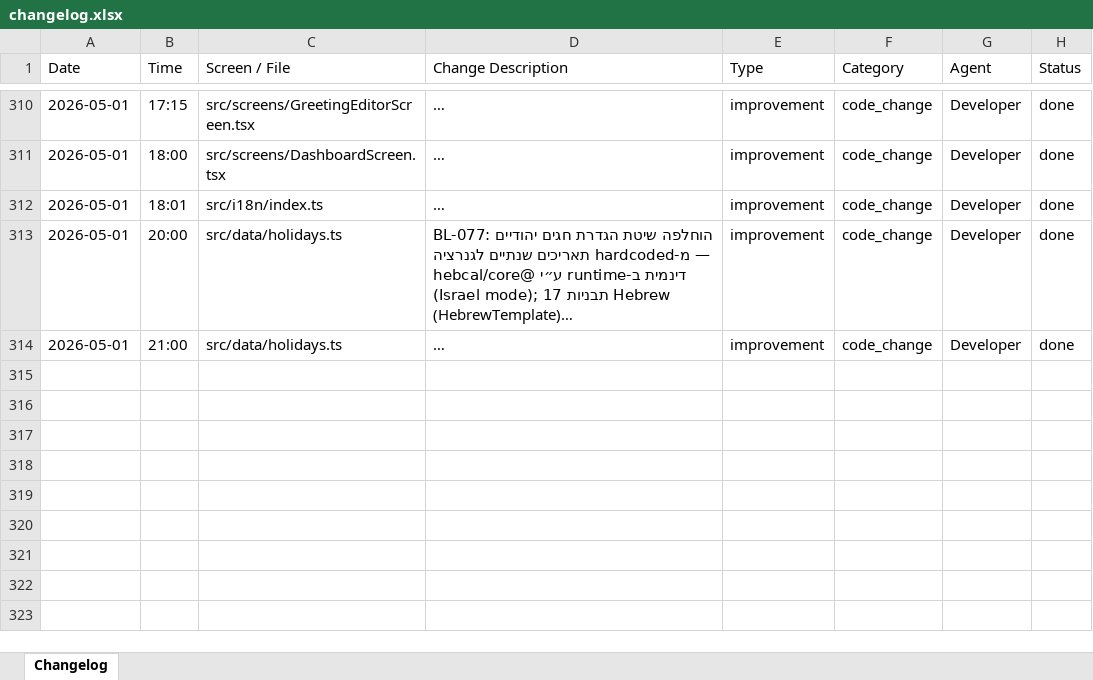
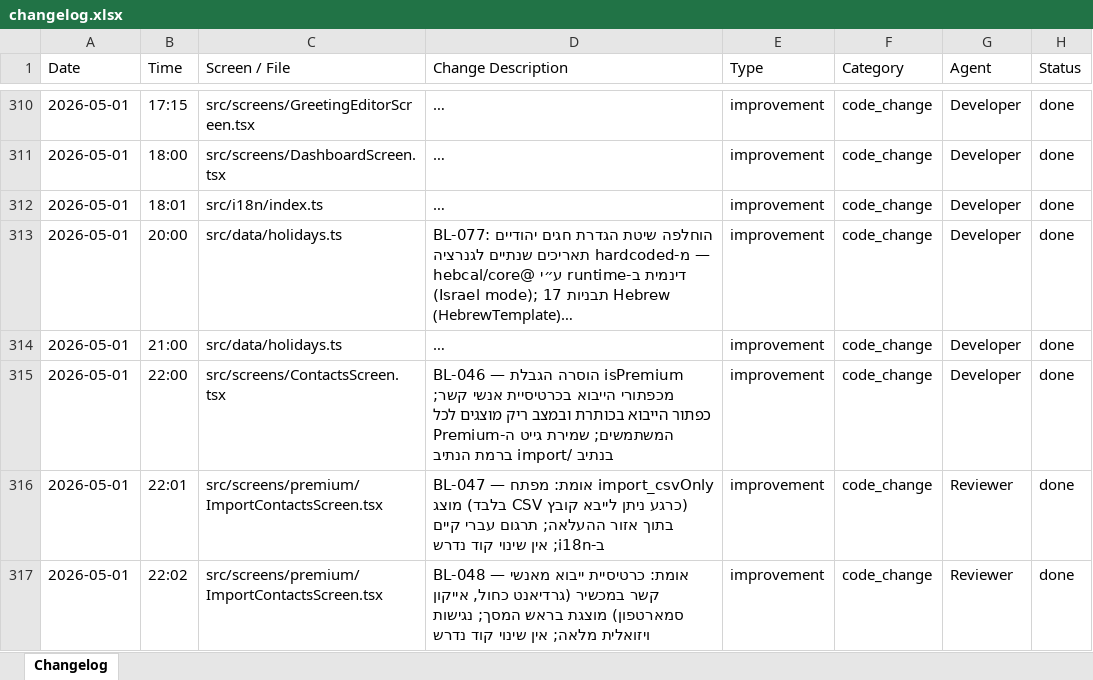
Before and after one commit to GuyIts29/nevermiss, an Excel workbook: changelog.xlsx, sheet Changelog, drawn as a sheet; only a part is shown, gaps mark what is left out; long unchanged cells end in …; values as stored, in another font and other column widths than the file's, no borders; the diff names each change by its address in the sheet, - before the commit and + after, or states it on an @@ line.

```diff
--- a/changelog.xlsx (sheet Changelog)
+++ b/changelog.xlsx (sheet Changelog)
+row 315: 2026-05-01 | 22:00 | src/screens/ContactsScreen.tsx | BL-046 — הוסרה הגבלת isPremium מכפתורי הייבוא בכרטיסיית אנשי קשר; כפתור הייבוא בכותרת ובמצב ריק מוצגים לכל המשתמשים; שמירת גייט ה-Premium בנתיב /import ברמת הנתיב | improvement | code_change | Developer | done
+row 316: 2026-05-01 | 22:01 | src/screens/premium/ImportContactsScreen.tsx | BL-047 — אומת: מפתח import_csvOnly (כרגע ניתן לייבא קובץ CSV בלבד) מוצג בתוך אזור ההעלאה; תרגום עברי קיים ב-i18n; אין שינוי קוד נדרש | improvement | code_change | Reviewer | done
+row 317: 2026-05-01 | 22:02 | src/screens/premium/ImportContactsScreen.tsx | BL-048 — אומת: כרטיסיית ייבוא מאנשי קשר במכשיר (גרדיאנט כחול, אייקון סמארטפון) מוצגת בראש המסך; נגישות ויזואלית מלאה; אין שינוי קוד נדרש | improvement | code_change | Reviewer | done
```
Also changed, not shown: NeverMiss_QA_Checklist.xlsx, 6 other files.
